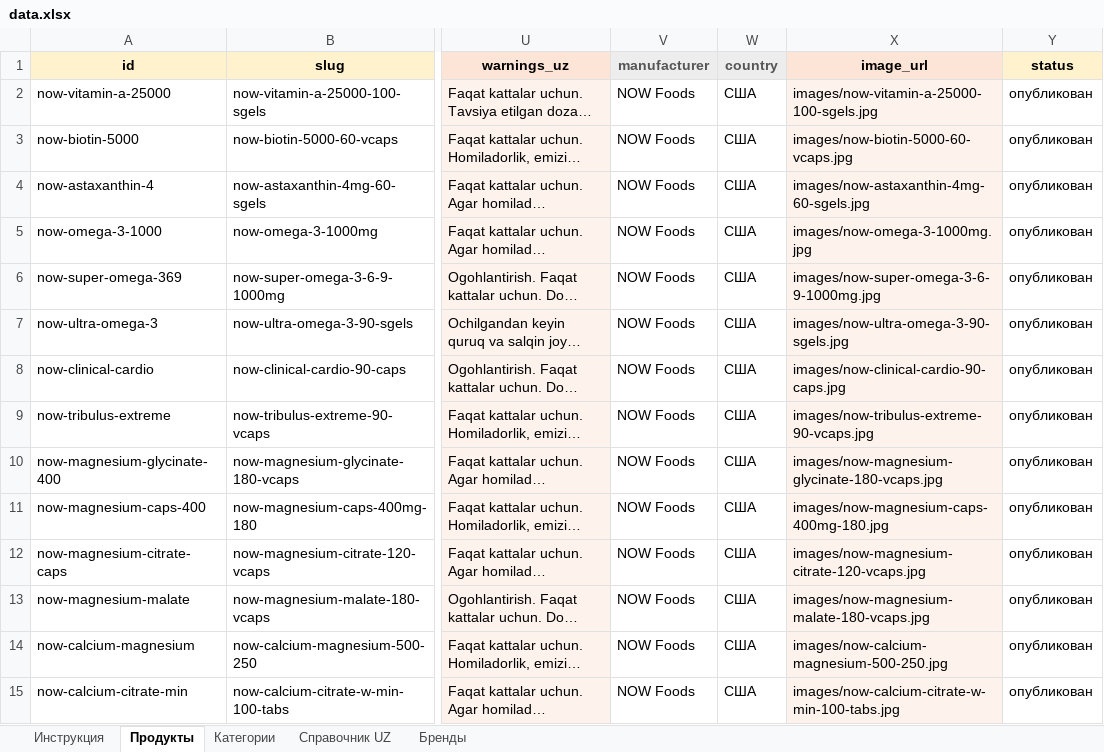
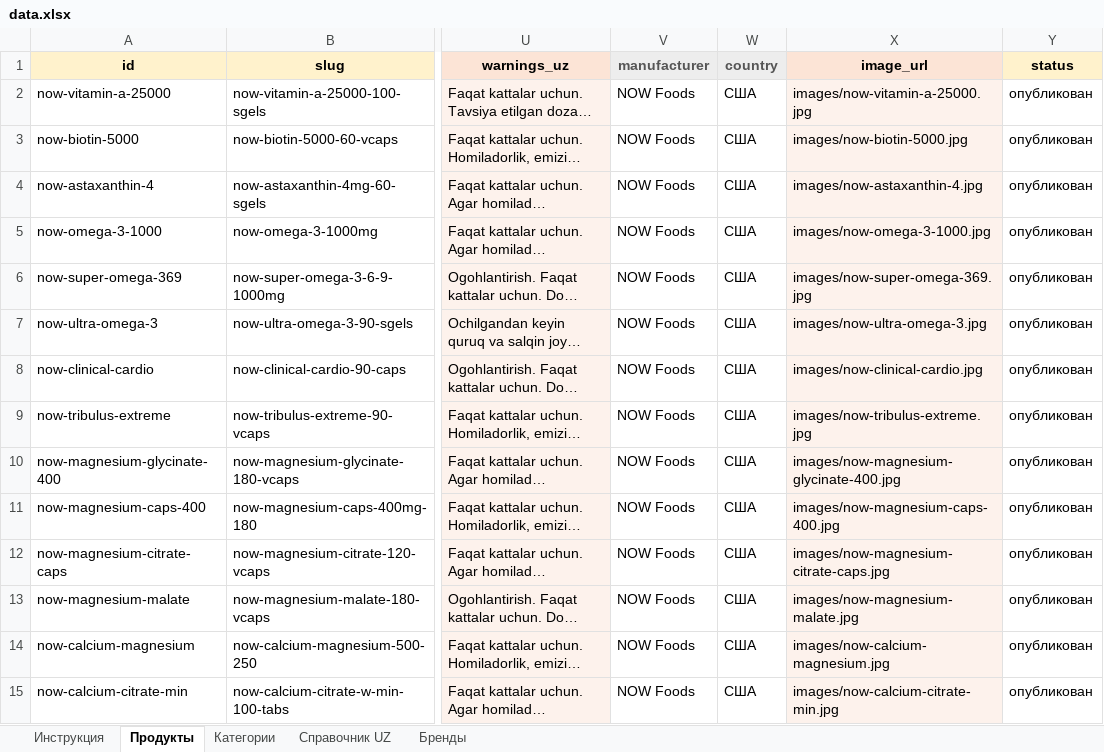
Before and after one commit to FrigateFaris/YoshlikYuDistrCatalog, an Excel workbook: data.xlsx, sheet Продукты, drawn as a sheet; only a part is shown, gaps mark what is left out; long unchanged cells end in …; values as stored, in another font and other column widths than the file's, no borders; the diff covers the shown part only; the diff names each change by its address in the sheet, - before the commit and + after, or states it on an @@ line.

Commit message:
new file datas

```diff
--- a/data.xlsx (sheet Продукты)
+++ b/data.xlsx (sheet Продукты)
-X2 (image_url): images/now-vitamin-a-25000-100-sgels.jpg
+X2 (image_url): images/now-vitamin-a-25000.jpg
-X3 (image_url): images/now-biotin-5000-60-vcaps.jpg
+X3 (image_url): images/now-biotin-5000.jpg
-X4 (image_url): images/now-astaxanthin-4mg-60-sgels.jpg
+X4 (image_url): images/now-astaxanthin-4.jpg
-X5 (image_url): images/now-omega-3-1000mg.jpg
+X5 (image_url): images/now-omega-3-1000.jpg
-X6 (image_url): images/now-super-omega-3-6-9-1000mg.jpg
+X6 (image_url): images/now-super-omega-369.jpg
-X7 (image_url): images/now-ultra-omega-3-90-sgels.jpg
+X7 (image_url): images/now-ultra-omega-3.jpg
-X8 (image_url): images/now-clinical-cardio-90-caps.jpg
+X8 (image_url): images/now-clinical-cardio.jpg
-X9 (image_url): images/now-tribulus-extreme-90-vcaps.jpg
+X9 (image_url): images/now-tribulus-extreme.jpg
-X10 (image_url): images/now-magnesium-glycinate-180-vcaps.jpg
+X10 (image_url): images/now-magnesium-glycinate-400.jpg
-X11 (image_url): images/now-magnesium-caps-400mg-180.jpg
+X11 (image_url): images/now-magnesium-caps-400.jpg
-X12 (image_url): images/now-magnesium-citrate-120-vcaps.jpg
+X12 (image_url): images/now-magnesium-citrate-caps.jpg
-X13 (image_url): images/now-magnesium-malate-180-vcaps.jpg
+X13 (image_url): images/now-magnesium-malate.jpg
-X14 (image_url): images/now-calcium-magnesium-500-250.jpg
+X14 (image_url): images/now-calcium-magnesium.jpg
-X15 (image_url): images/now-calcium-citrate-w-min-100-tabs.jpg
+X15 (image_url): images/now-calcium-citrate-min.jpg
```
Also changed, not shown: 153 edited cells elsewhere in this sheet.
